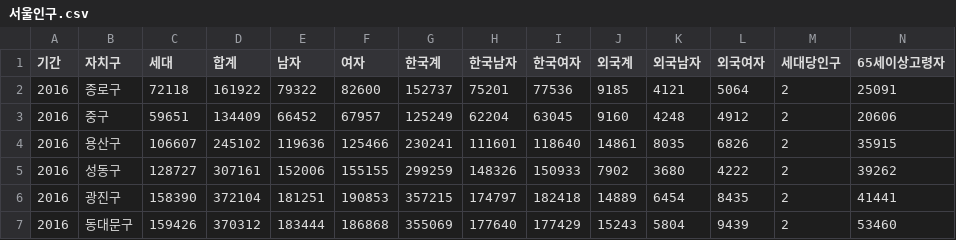
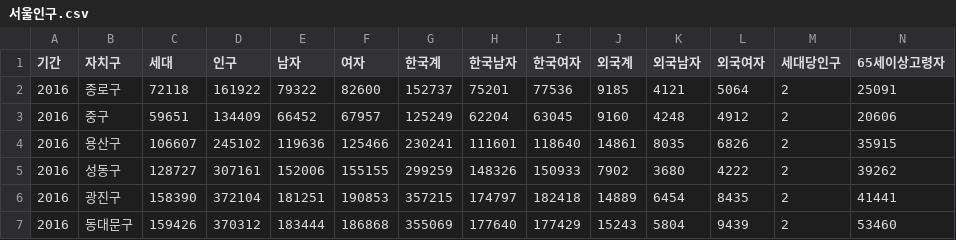
Before and after one commit to eunoto/down, a CSV file: 서울인구.csv, drawn as a sheet; only a part is shown.

Commit message:
Update 서울인구.csv

```diff
--- a/서울인구.csv
+++ b/서울인구.csv
@@ -1,2 +1,2 @@
-기간,자치구,세대,합계,남자,여자,한국계,한국남자,한국여자,외국계,외국남자,외국여자,세대당인구,65세이상고령자
+기간,자치구,세대,인구,남자,여자,한국계,한국남자,한국여자,외국계,외국남자,외국여자,세대당인구,65세이상고령자
 2016,종로구,72118 ,161922 ,79322 ,82600 ,152737 ,75201 ,77536 ,9185 ,4121 ,5064 ,2 ,25091
```
